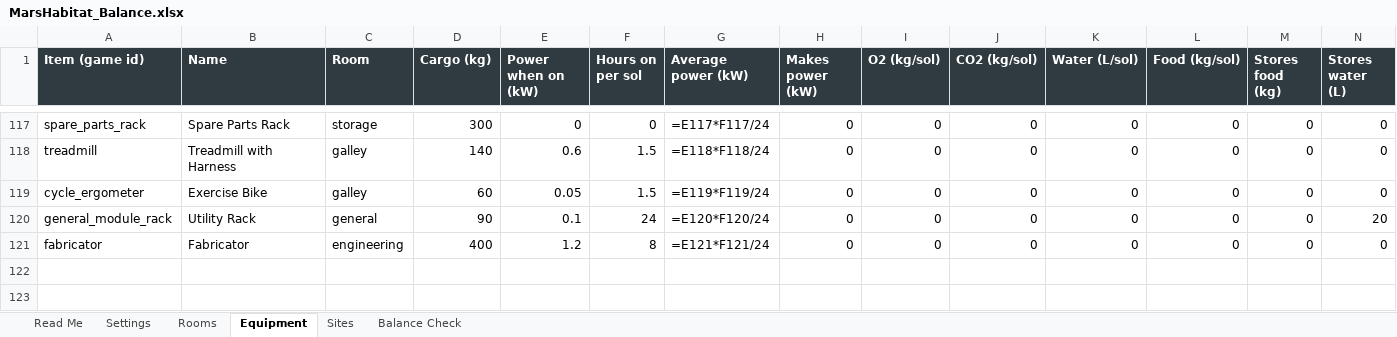
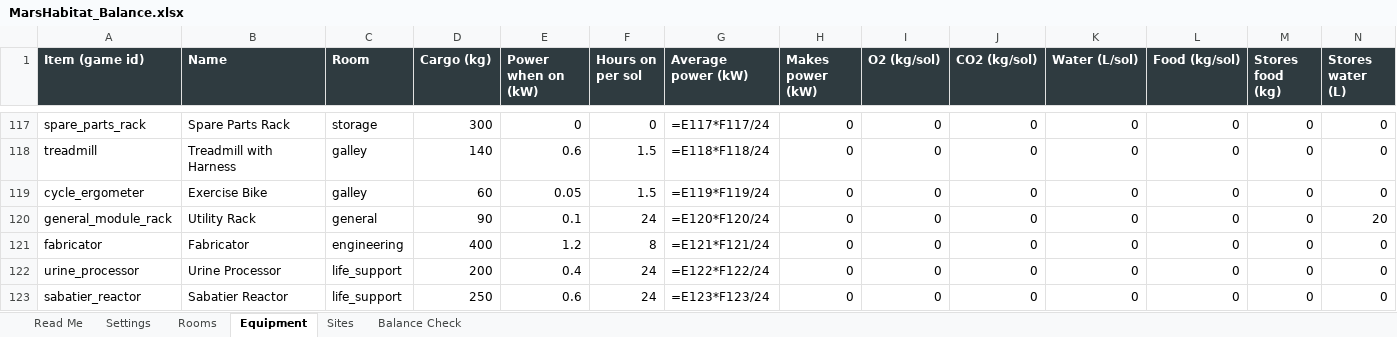
Before and after one commit to sedge87/marshab, an Excel workbook: docs/MarsHabitat_Balance.xlsx, sheet Equipment, drawn as a sheet; only a part is shown, gaps mark what is left out; values as stored, in another font and other column widths than the file's, no borders; formulas without a stored value are shown as written; rows hold the shown columns only; the diff covers the shown part only; the diff names each change by its address in the sheet, - before the commit and + after, or states it on an @@ line.

```diff
--- a/docs/MarsHabitat_Balance.xlsx (sheet Equipment)
+++ b/docs/MarsHabitat_Balance.xlsx (sheet Equipment)
+row 122: urine_processor | Urine Processor | life_support | 200 | 0.4 | 24 | =E122*F122/24 | 0 | 0 | 0 | 0 | 0 | 0 | 0
+row 123: sabatier_reactor | Sabatier Reactor | life_support | 250 | 0.6 | 24 | =E123*F123/24 | 0 | 0 | 0 | 0 | 0 | 0 | 0
```
Also changed, not shown: 2 added rows and 2 edited cells elsewhere in this sheet, sheet Settings, 16 other files.
